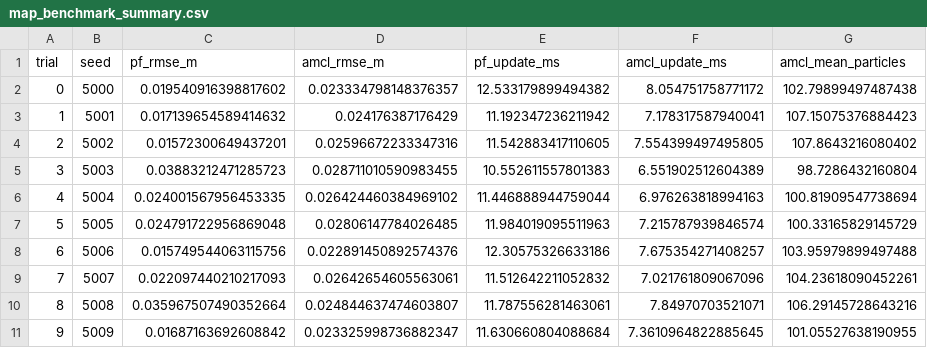
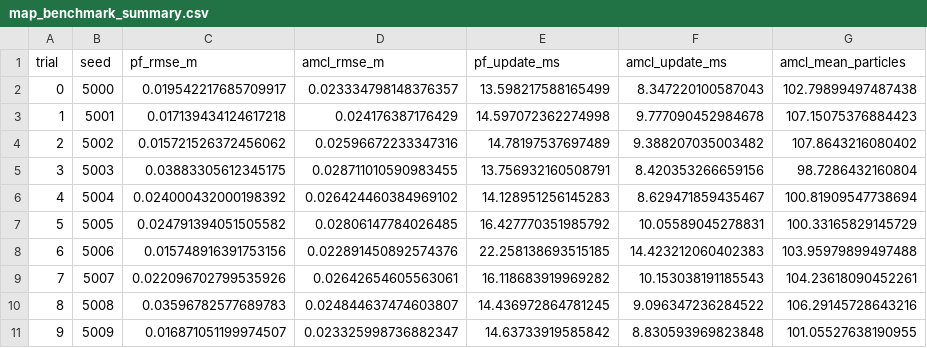
Before and after one commit to KindlyGentleman/four-wheel-localization, a CSV file: results/map_benchmark_summary.csv, drawn as a sheet.

```diff
--- a/results/map_benchmark_summary.csv
+++ b/results/map_benchmark_summary.csv
@@ -1,11 +1,11 @@
 trial,seed,pf_rmse_m,amcl_rmse_m,pf_update_ms,amcl_update_ms,amcl_mean_particles
-0,5000,0.019540916398817602,0.023334798148376357,12.533179899494382,8.054751758771172,102.79899497487438
-1,5001,0.017139654589414632,0.024176387176429,11.192347236211942,7.178317587940041,107.15075376884423
-2,5002,0.01572300649437201,0.02596672233347316,11.542883417110605,7.554399497495805,107.8643216080402
-3,5003,0.03883212471285723,0.028711010590983455,10.552611557801383,6.551902512604389,98.7286432160804
-4,5004,0.024001567956453335,0.026424460384969102,11.446888944759044,6.976263818994163,100.81909547738694
-5,5005,0.024791722956869048,0.02806147784026485,11.984019095511963,7.215787939846574,100.33165829145729
-6,5006,0.015749544063115756,0.022891450892574376,12.30575326633186,7.675354271408257,103.95979899497488
-7,5007,0.022097440210217093,0.02642654605563061,11.512642211052832,7.021761809067096,104.23618090452261
-8,5008,0.035967507490352664,0.024844637474603807,11.787556281463061,7.84970703521071,106.29145728643216
-9,5009,0.01687163692608842,0.023325998736882347,11.630660804088684,7.3610964822885645,101.05527638190955
+0,5000,0.019542217685709917,0.023334798148376357,13.598217588165499,8.347220100587043,102.79899497487438
+1,5001,0.017139434124617218,0.024176387176429,14.597072362274998,9.777090452984678,107.15075376884423
+2,5002,0.015721526372456062,0.02596672233347316,14.78197537697489,9.388207035003482,107.8643216080402
+3,5003,0.03883305612345175,0.028711010590983455,13.756932160508791,8.420353266659156,98.7286432160804
+4,5004,0.024000432000198392,0.026424460384969102,14.128951256145283,8.629471859435467,100.81909547738694
+5,5005,0.024791394051505582,0.02806147784026485,16.427770351985792,10.05589045278831,100.33165829145729
+6,5006,0.015748916391753156,0.022891450892574376,22.258138693515185,14.423212060402383,103.95979899497488
+7,5007,0.022096702799535926,0.02642654605563061,16.118683919969282,10.153038191185543,104.23618090452261
+8,5008,0.03596782577689783,0.024844637474603807,14.436972864781245,9.096347236284522,106.29145728643216
+9,5009,0.016871051199974507,0.023325998736882347,14.63733919585842,8.830593969823848,101.05527638190955
```
Also changed, not shown: results/realdata_summary.csv, 33 other files.
